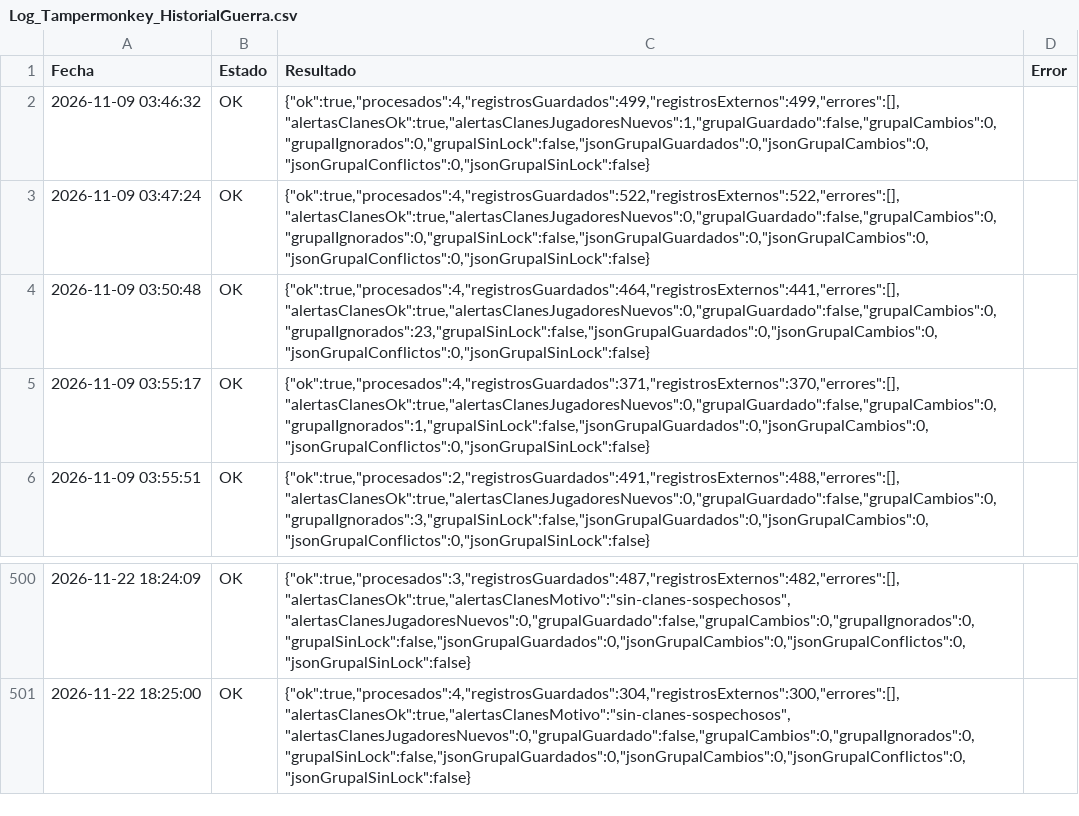
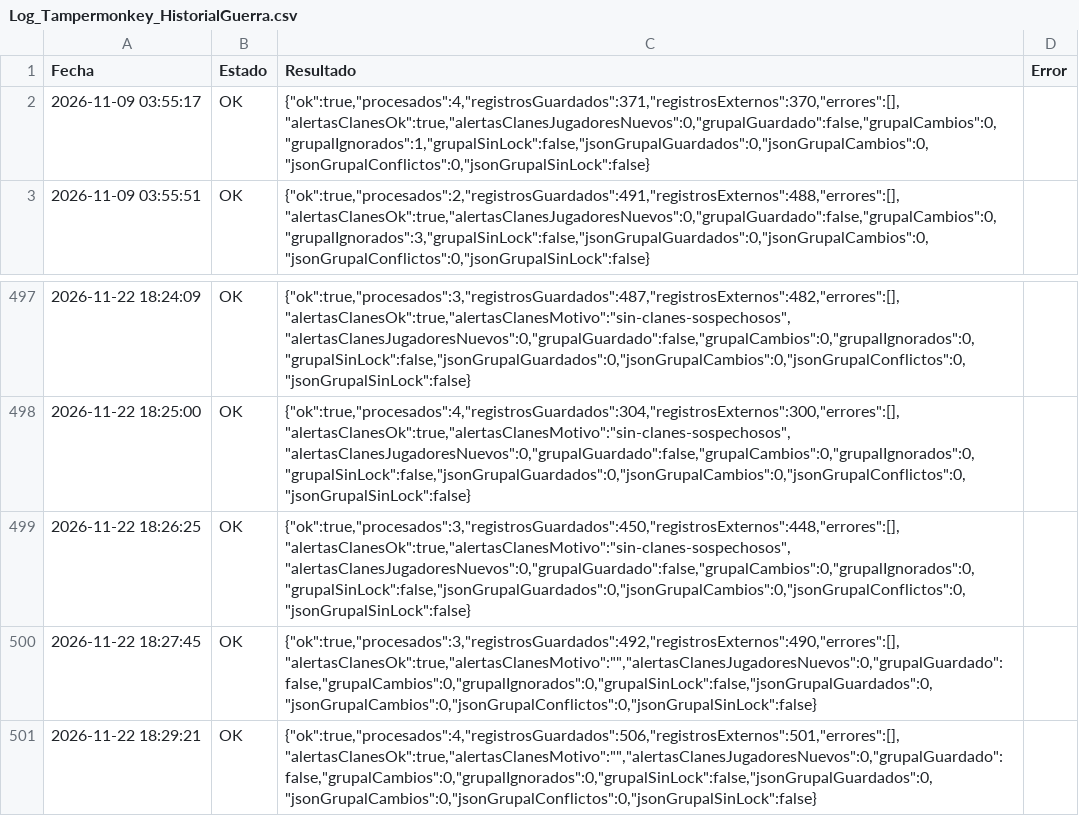
Before and after one commit to GrupoTerna/Backend, a CSV file: Datos descargados/CSV/Tampermonkey/Log_Tampermonkey_HistorialGuerra.csv, drawn as a sheet; only a part is shown, gaps mark what is left out.

```diff
--- a/Datos descargados/CSV/Tampermonkey/Log_Tampermonkey_HistorialGuerra.csv
+++ b/Datos descargados/CSV/Tampermonkey/Log_Tampermonkey_HistorialGuerra.csv
@@ -1,5 +1,2 @@
 Fecha,Estado,Resultado,Error
-2026-11-09 03:46:32,OK,"{""ok"":true,""procesados"":4,""registrosGuardados"":499,""registrosExternos"":499,""errores"":[],""alertasClanesOk"":true,""alertasClanesJugadoresNuevos"":1,""grupalGuardado"":false,""grupalCambios"":0,""grupalIgnorados"":0,""grupalSinLock"":false,""jsonGrupalGuardados"":0,""jsonGrupalCambios"":0,""jsonGrupalConflictos"":0,""jsonGrupalSinLock"":false}",
-2026-11-09 03:47:24,OK,"{""ok"":true,""procesados"":4,""registrosGuardados"":522,""registrosExternos"":522,""errores"":[],""alertasClanesOk"":true,""alertasClanesJugadoresNuevos"":0,""grupalGuardado"":false,""grupalCambios"":0,""grupalIgnorados"":0,""grupalSinLock"":false,""jsonGrupalGuardados"":0,""jsonGrupalCambios"":0,""jsonGrupalConflictos"":0,""jsonGrupalSinLock"":false}",
-2026-11-09 03:50:48,OK,"{""ok"":true,""procesados"":4,""registrosGuardados"":464,""registrosExternos"":441,""errores"":[],""alertasClanesOk"":true,""alertasClanesJugadoresNuevos"":0,""grupalGuardado"":false,""grupalCambios"":0,""grupalIgnorados"":23,""grupalSinLock"":false,""jsonGrupalGuardados"":0,""jsonGrupalCambios"":0,""jsonGrupalConflictos"":0,""jsonGrupalSinLock"":false}",
 2026-11-09 03:55:17,OK,"{""ok"":true,""procesados"":4,""registrosGuardados"":371,""registrosExternos"":370,""errores"":[],""alertasClanesOk"":true,""alertasClanesJugadoresNuevos"":0,""grupalGuardado"":false,""grupalCambios"":0,""grupalIgnorados"":1,""grupalSinLock"":false,""jsonGrupalGuardados"":0,""jsonGrupalCambios"":0,""jsonGrupalConflictos"":0,""jsonGrupalSinLock"":false}",
@@ -501 +498,4 @@ Fecha,Estado,Resultado,Error
 2026-11-22 18:25:00,OK,"{""ok"":true,""procesados"":4,""registrosGuardados"":304,""registrosExternos"":300,""errores"":[],""alertasClanesOk"":true,""alertasClanesMotivo"":""sin-clanes-sospechosos"",""alertasClanesJugadoresNuevos"":0,""grupalGuardado"":false,""grupalCambios"":0,""grupalIgnorados"":0,""grupalSinLock"":false,""jsonGrupalGuardados"":0,""jsonGrupalCambios"":0,""jsonGrupalConflictos"":0,""jsonGrupalSinLock"":false}",
+2026-11-22 18:26:25,OK,"{""ok"":true,""procesados"":3,""registrosGuardados"":450,""registrosExternos"":448,""errores"":[],""alertasClanesOk"":true,""alertasClanesMotivo"":""sin-clanes-sospechosos"",""alertasClanesJugadoresNuevos"":0,""grupalGuardado"":false,""grupalCambios"":0,""grupalIgnorados"":0,""grupalSinLock"":false,""jsonGrupalGuardados"":0,""jsonGrupalCambios"":0,""jsonGrupalConflictos"":0,""jsonGrupalSinLock"":false}",
+2026-11-22 18:27:45,OK,"{""ok"":true,""procesados"":3,""registrosGuardados"":492,""registrosExternos"":490,""errores"":[],""alertasClanesOk"":true,""alertasClanesMotivo"":"""",""alertasClanesJugadoresNuevos"":0,""grupalGuardado"":false,""grupalCambios"":0,""grupalIgnorados"":0,""grupalSinLock"":false,""jsonGrupalGuardados"":0,""jsonGrupalCambios"":0,""jsonGrupalConflictos"":0,""jsonGrupalSinLock"":false}",
+2026-11-22 18:29:21,OK,"{""ok"":true,""procesados"":4,""registrosGuardados"":506,""registrosExternos"":501,""errores"":[],""alertasClanesOk"":true,""alertasClanesMotivo"":"""",""alertasClanesJugadoresNuevos"":0,""grupalGuardado"":false,""grupalCambios"":0,""grupalIgnorados"":0,""grupalSinLock"":false,""jsonGrupalGuardados"":0,""jsonGrupalCambios"":0,""jsonGrupalConflictos"":0,""jsonGrupalSinLock"":false}",
```
Also changed, not shown: Datos descargados/CSV/Tampermonkey/Visitas_Perfil.csv, 1 other file.
